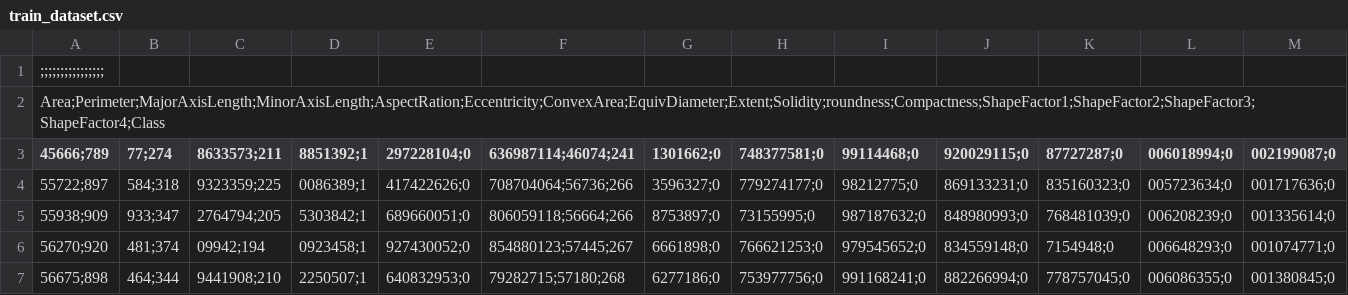
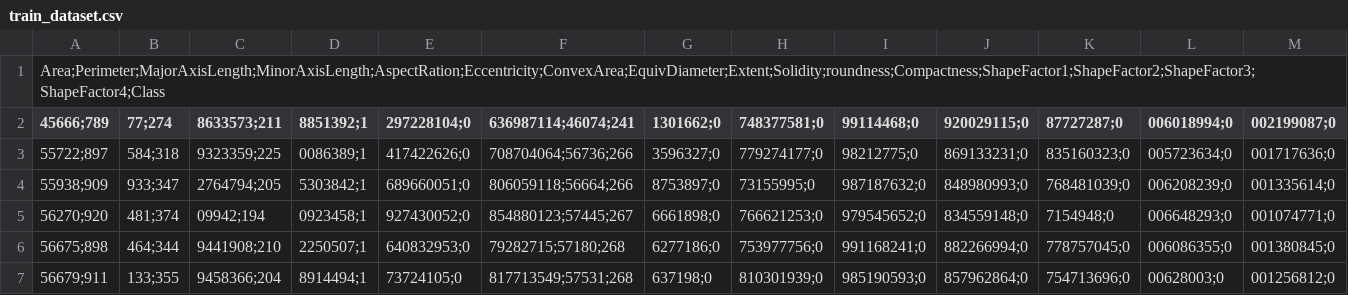
Before and after one commit to ShilovaIra/NN, a CSV file: train_dataset.csv, drawn as a sheet; only a part is shown; the shorter side is filled out with more unchanged rows; rows hold the shown columns only; the diff names each change by its address in the sheet, - before the commit and + after, or states it on an @@ line.

Commit message:
Update train_dataset.csv

```diff
--- a/train_dataset.csv
+++ b/train_dataset.csv
-row 1: ;;;;;;;;;;;;;;;;
```
